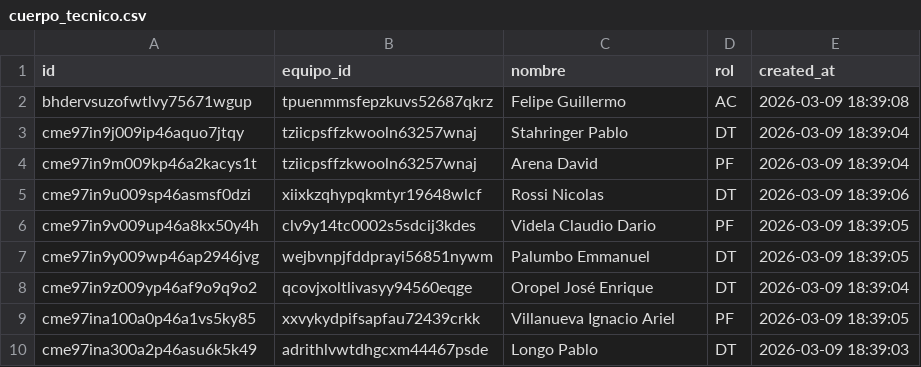
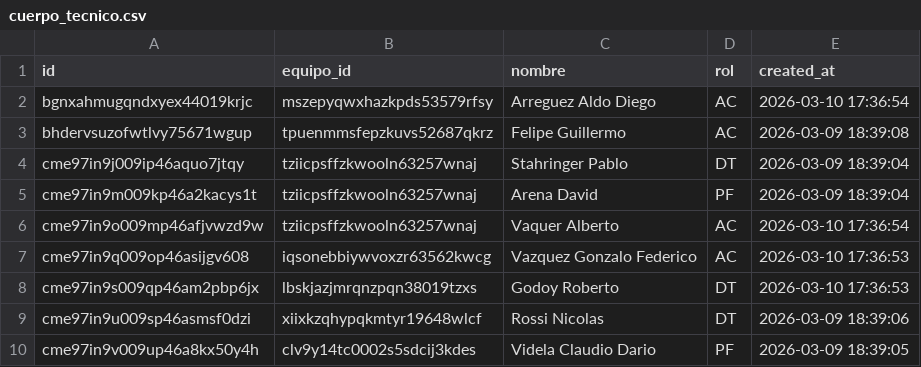
Before and after one commit to JuanPabloSamso1/Data-Fefusa, a CSV file: csv/cuerpo_tecnico.csv, drawn as a sheet; only a part is shown; the shorter side is filled out with more unchanged rows; the diff covers the shown part only.

```diff
--- a/csv/cuerpo_tecnico.csv
+++ b/csv/cuerpo_tecnico.csv
@@ -1,2 +1,3 @@
 id,equipo_id,nombre,rol,created_at
+bgnxahmugqndxyex44019krjc,mszepyqwxhazkpds53579rfsy,"Arreguez Aldo Diego",AC,"2026-03-10 17:36:54"
 bhdervsuzofwtlvy75671wgup,tpuenmmsfepzkuvs52687qkrz,"Felipe Guillermo",AC,"2026-03-09 18:39:08"
@@ -4,2 +5,5 @@ cme97in9j009ip46aquo7jtqy,tziicpsffzkwooln63257wnaj,"Stahringer Pablo",DT,"2026-
 cme97in9m009kp46a2kacys1t,tziicpsffzkwooln63257wnaj,"Arena David",PF,"2026-03-09 18:39:04"
+cme97in9o009mp46afjvwzd9w,tziicpsffzkwooln63257wnaj,"Vaquer Alberto",AC,"2026-03-10 17:36:54"
+cme97in9q009op46asijgv608,iqsonebbiywvoxzr63562kwcg,"Vazquez Gonzalo Federico",AC,"2026-03-10 17:36:53"
+cme97in9s009qp46am2pbp6jx,lbskjazjmrqnzpqn38019tzxs,"Godoy Roberto",DT,"2026-03-10 17:36:53"
 cme97in9u009sp46asmsf0dzi,xiixkzqhypqkmtyr19648wlcf,"Rossi Nicolas",DT,"2026-03-09 18:39:06"
```
Also changed, not shown: 19 added rows and 7 edited cells elsewhere in this file, csv/equipos.csv, 7 other files.
